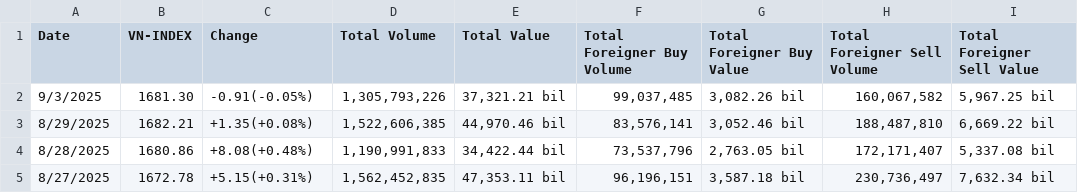
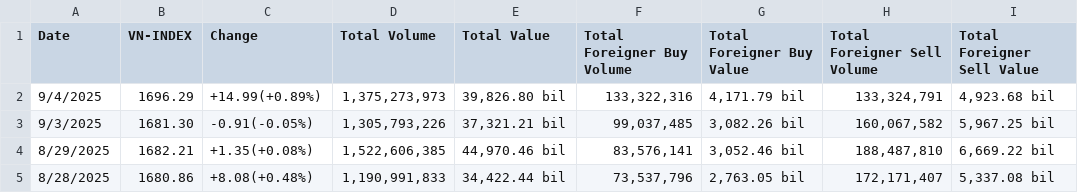
Before and after one commit to knam2609/vn_index, a CSV file: raw_data/vn_index_data/hose_historical_data.csv, drawn as a sheet; only a part is shown; the shorter side is filled out with more unchanged rows.

```diff
--- a/raw_data/vn_index_data/hose_historical_data.csv
+++ b/raw_data/vn_index_data/hose_historical_data.csv
@@ -1,2 +1,3 @@
 Date,VN-INDEX,Change,Total Volume,Total Value,Total Foreigner Buy Volume,Total Foreigner Buy Value,Total Foreigner Sell Volume,Total Foreigner Sell Value
+9/4/2025,1696.29,+14.99(+0.89%),"1,375,273,973","39,826.80 bil","133,322,316","4,171.79 bil","133,324,791","4,923.68 bil"
 9/3/2025,1681.30,-0.91(-0.05%),"1,305,793,226","37,321.21 bil","99,037,485","3,082.26 bil","160,067,582","5,967.25 bil"
```
Also changed, not shown: forecast_result/vn_index/final_LSTM.csv, forecast_result/vn_index/final_NeuralProphet.csv, 52 other files.
